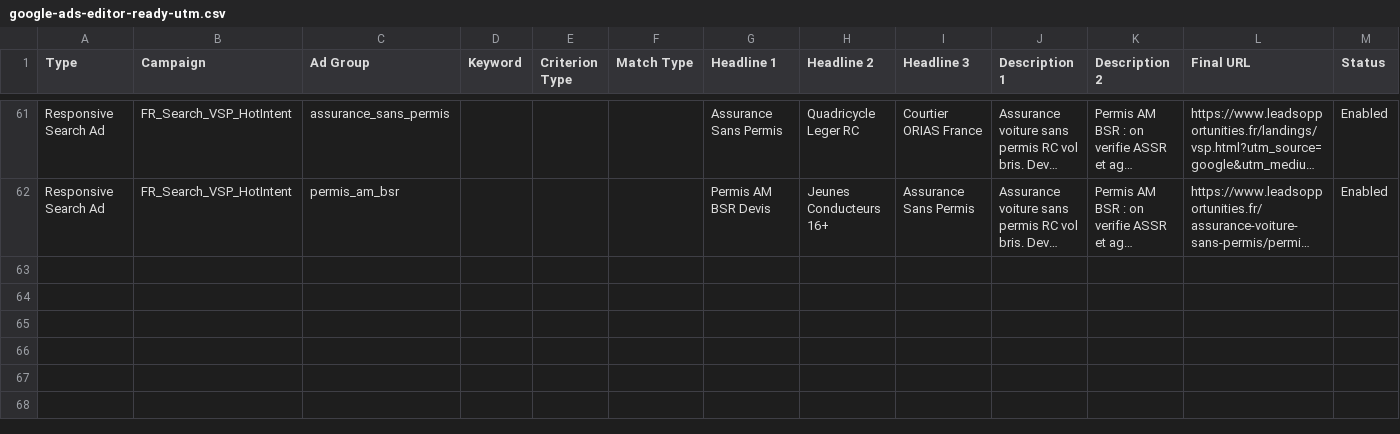
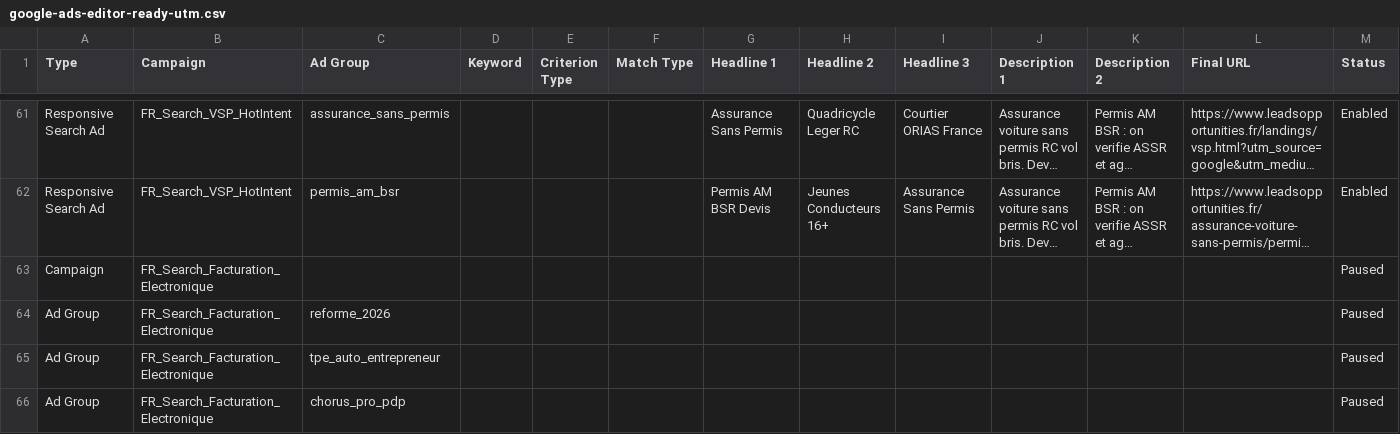
Before and after one commit to Lilw3n/LeadsOpportunities, a CSV file: ads/google-ads-editor-ready-utm.csv, drawn as a sheet; only a part is shown, gaps mark what is left out; long unchanged cells end in …; rows hold the shown columns only; the diff covers the shown part only; the diff names each change by its address in the sheet, - before the commit and + after, or states it on an @@ line.

```diff
--- a/ads/google-ads-editor-ready-utm.csv
+++ b/ads/google-ads-editor-ready-utm.csv
+row 63: Campaign | FR_Search_Facturation_Electronique |  |  |  |  |  |  |  |  |  |  | Paused
+row 64: Ad Group | FR_Search_Facturation_Electronique | reforme_2026 |  |  |  |  |  |  |  |  |  | Paused
+row 65: Ad Group | FR_Search_Facturation_Electronique | tpe_auto_entrepreneur |  |  |  |  |  |  |  |  |  | Paused
+row 66: Ad Group | FR_Search_Facturation_Electronique | chorus_pro_pdp |  |  |  |  |  |  |  |  |  | Paused
```
Also changed, not shown: 9 added rows elsewhere in this file, ads/google-ads-editor-ready.csv, ads/meta-blog-conversions.csv, 30 other files.
